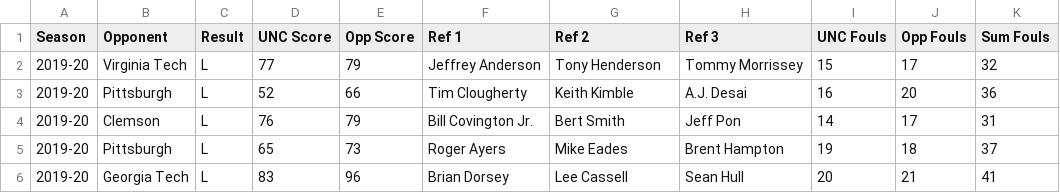
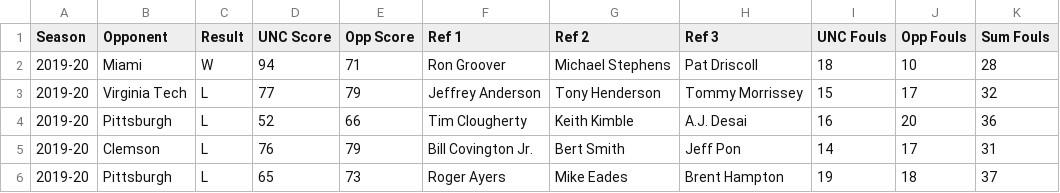
Before and after one commit to gallochris/dadgumboxscores, a CSV file: hugo_source/content/download/refs.csv, drawn as a sheet; only a part is shown; the shorter side is filled out with more unchanged rows.

Commit message:
miami

```diff
--- a/hugo_source/content/download/refs.csv
+++ b/hugo_source/content/download/refs.csv
@@ -1,2 +1,3 @@
 Season,Opponent,Result,UNC Score,Opp Score,Ref 1,Ref 2,Ref 3,UNC Fouls,Opp Fouls ,Sum Fouls
+2019-20,Miami ,W,94,71,Ron Groover,Michael Stephens,Pat Driscoll,18,10,28
 2019-20,Virginia Tech,L,77,79,Jeffrey Anderson,Tony Henderson,Tommy Morrissey,15,17,32
```
Also changed, not shown: hugo_source/content/download/four_factors_all.csv, hugo_source/content/download/point_spreads.csv, 12 other files.
